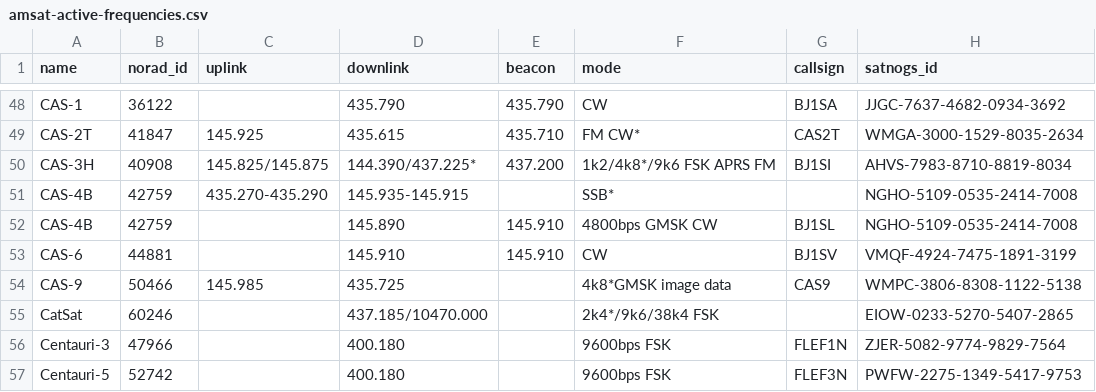
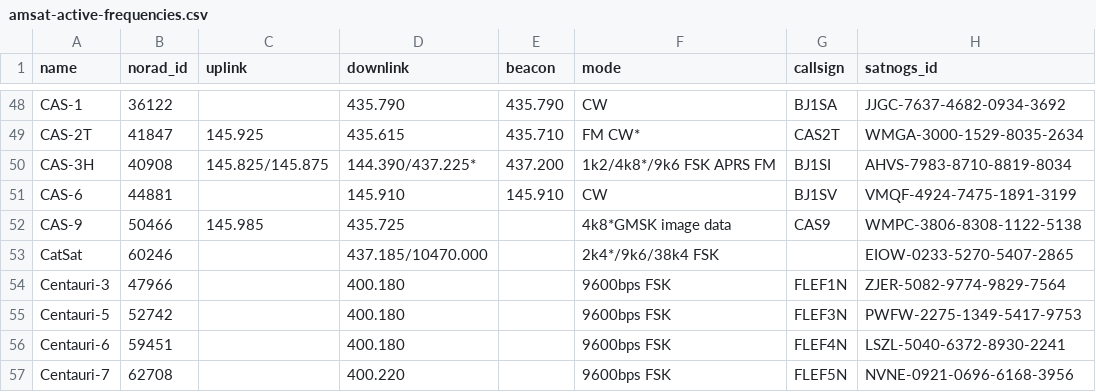
Before and after one commit to palewire/amateur-satellite-database, a CSV file: data/amsat-active-frequencies.csv, drawn as a sheet; only a part is shown, gaps mark what is left out; the shorter side is filled out with more unchanged rows.

```diff
--- a/data/amsat-active-frequencies.csv
+++ b/data/amsat-active-frequencies.csv
@@ -50,4 +50,2 @@ CAS-2T,41847,145.925,435.615,435.710,FM CW*,CAS2T,WMGA-3000-1529-8035-2634
 CAS-3H,40908,145.825/145.875,144.390/437.225*,437.200,1k2/4k8*/9k6 FSK APRS FM,BJ1SI,AHVS-7983-8710-8819-8034
-CAS-4B,42759,435.270-435.290,145.935-145.915,,SSB*,,NGHO-5109-0535-2414-7008
-CAS-4B,42759,,145.890,145.910,4800bps GMSK CW,BJ1SL,NGHO-5109-0535-2414-7008
 CAS-6,44881,,145.910,145.910,CW,BJ1SV,VMQF-4924-7475-1891-3199
```
Also changed, not shown: data/amsat-all-frequencies.csv, data/satnogs.csv, 3 other files.
